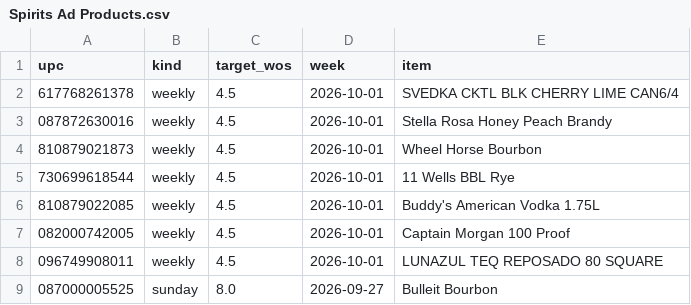
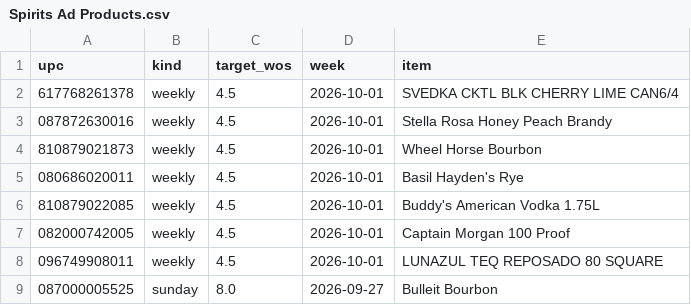
Before and after one commit to Akuklok/thc-dashboard, a CSV file: data/Spirits Ad Products.csv, drawn as a sheet.

Commit message:
auto-update Spirits Ad Products.csv

```diff
--- a/data/Spirits Ad Products.csv
+++ b/data/Spirits Ad Products.csv
@@ -4,3 +4,3 @@ upc,kind,target_wos,week,item
 810879021873,weekly,4.5,2026-10-01,Wheel Horse Bourbon
-730699618544,weekly,4.5,2026-10-01,11 Wells BBL Rye
+080686020011,weekly,4.5,2026-10-01,Basil Hayden's Rye
 810879022085,weekly,4.5,2026-10-01,Buddy's American Vodka 1.75L
```
